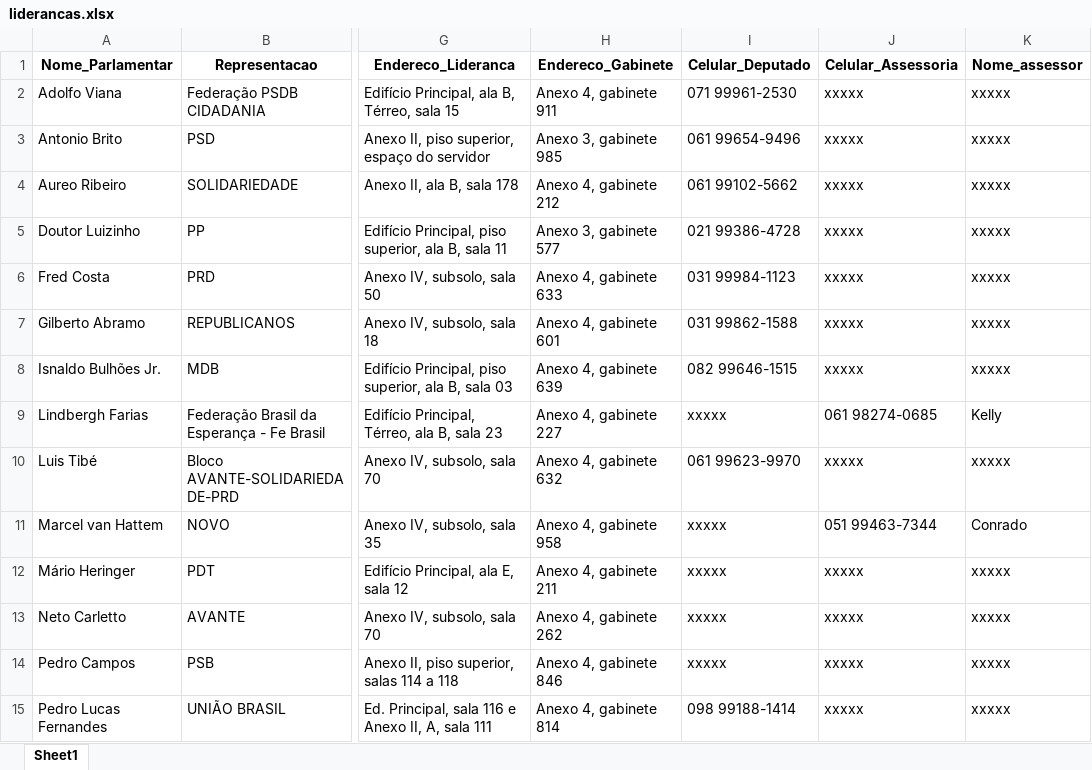
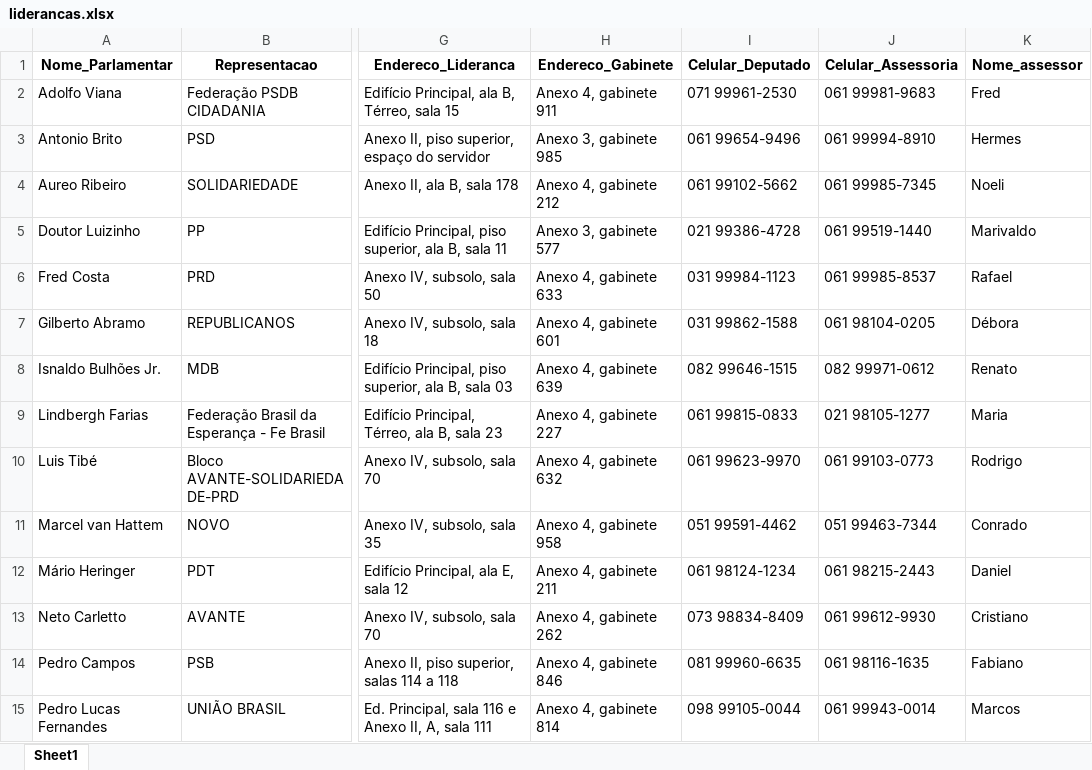
Before and after one commit to LucasPin45/painelchatlid, an Excel workbook: liderancas.xlsx, sheet Sheet1, drawn as a sheet; only a part is shown, gaps mark what is left out; values as stored, in another font and other column widths than the file's, no borders; the diff covers the shown part only; the diff names each change by its address in the sheet, - before the commit and + after, or states it on an @@ line.

Commit message:
Add files via upload

```diff
--- a/liderancas.xlsx (sheet Sheet1)
+++ b/liderancas.xlsx (sheet Sheet1)
-J2 (Celular_Assessoria): xxxxx
+J2 (Celular_Assessoria): 061 99981-9683
-K2 (Nome_assessor): xxxxx
+K2 (Nome_assessor): Fred
-J3 (Celular_Assessoria): xxxxx
+J3 (Celular_Assessoria): 061 99994-8910
-K3 (Nome_assessor): xxxxx
+K3 (Nome_assessor): Hermes
-J4 (Celular_Assessoria): xxxxx
+J4 (Celular_Assessoria): 061 99985-7345
-K4 (Nome_assessor): xxxxx
+K4 (Nome_assessor): Noeli
-J5 (Celular_Assessoria): xxxxx
+J5 (Celular_Assessoria): 061 99519-1440
-K5 (Nome_assessor): xxxxx
+K5 (Nome_assessor): Marivaldo
-J6 (Celular_Assessoria): xxxxx
+J6 (Celular_Assessoria): 061 99985-8537
-K6 (Nome_assessor): xxxxx
+K6 (Nome_assessor): Rafael
-J7 (Celular_Assessoria): xxxxx
+J7 (Celular_Assessoria): 061 98104-0205
-K7 (Nome_assessor): xxxxx
+K7 (Nome_assessor): Débora
-J8 (Celular_Assessoria): xxxxx
+J8 (Celular_Assessoria): 082 99971-0612
-K8 (Nome_assessor): xxxxx
+K8 (Nome_assessor): Renato
-I9 (Celular_Deputado): xxxxx
+I9 (Celular_Deputado): 061 99815-0833
-J9 (Celular_Assessoria): 061 98274-0685
+J9 (Celular_Assessoria): 021 98105-1277
-K9 (Nome_assessor): Kelly
+K9 (Nome_assessor): Maria
-J10 (Celular_Assessoria): xxxxx
+J10 (Celular_Assessoria): 061 99103-0773
-K10 (Nome_assessor): xxxxx
+K10 (Nome_assessor): Rodrigo
-I11 (Celular_Deputado): xxxxx
+I11 (Celular_Deputado): 051 99591-4462
-I12 (Celular_Deputado): xxxxx
+I12 (Celular_Deputado): 061 98124-1234
-J12 (Celular_Assessoria): xxxxx
+J12 (Celular_Assessoria): 061 98215-2443
-K12 (Nome_assessor): xxxxx
+K12 (Nome_assessor): Daniel
-I13 (Celular_Deputado): xxxxx
+I13 (Celular_Deputado): 073 98834-8409
-J13 (Celular_Assessoria): xxxxx
+J13 (Celular_Assessoria): 061 99612-9930
-K13 (Nome_assessor): xxxxx
+K13 (Nome_assessor): Cristiano
-I14 (Celular_Deputado): xxxxx
+I14 (Celular_Deputado): 081 99960-6635
-J14 (Celular_Assessoria): xxxxx
+J14 (Celular_Assessoria): 061 98116-1635
-K14 (Nome_assessor): xxxxx
+K14 (Nome_assessor): Fabiano
-I15 (Celular_Deputado): 098 99188-1414
+I15 (Celular_Deputado): 098 99105-0044
-J15 (Celular_Assessoria): xxxxx
+J15 (Celular_Assessoria): 061 99943-0014
-K15 (Nome_assessor): xxxxx
+K15 (Nome_assessor): Marcos
```
Also changed, not shown: 12 edited cells elsewhere in this sheet.
